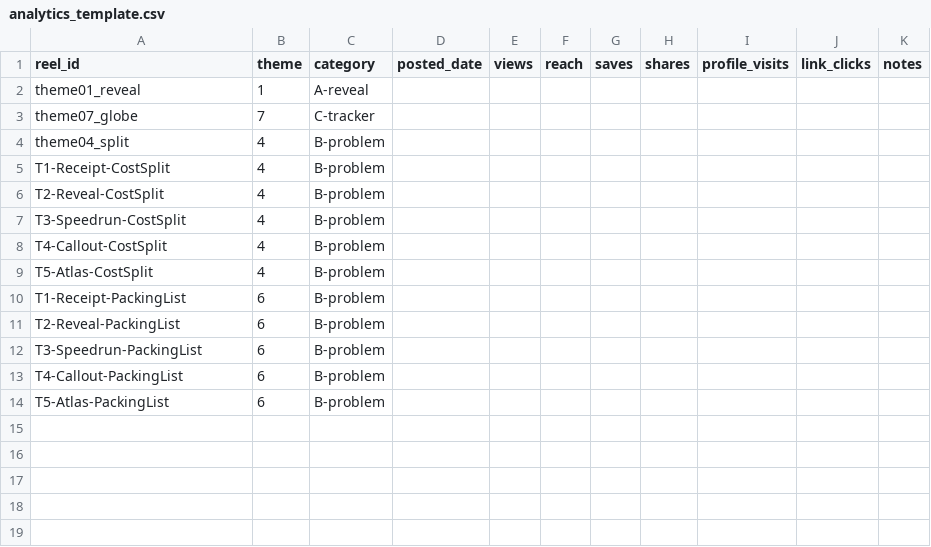
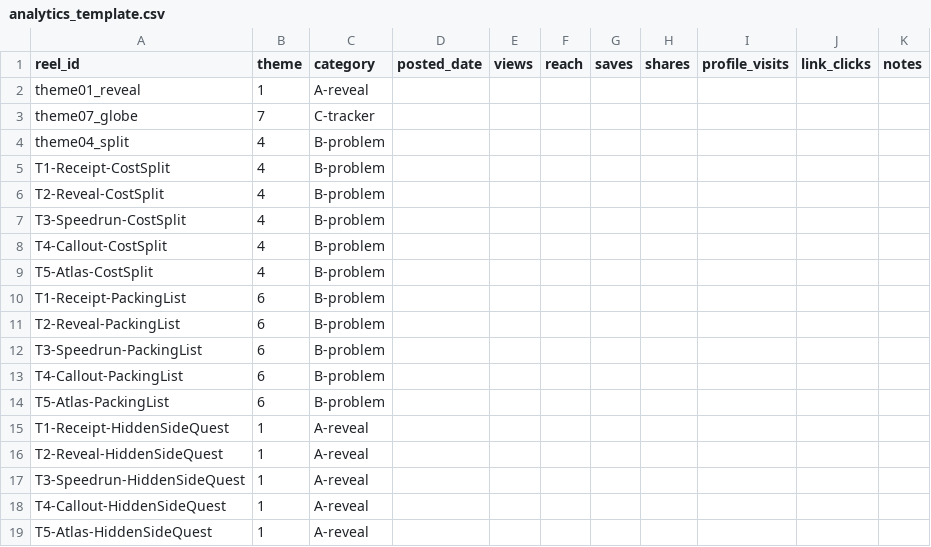
Before and after one commit to Kranios/sidequest-reels, a CSV file: strategy/analytics_template.csv, drawn as a sheet; the diff names each change by its address in the sheet, - before the commit and + after, or states it on an @@ line.

```diff
--- a/strategy/analytics_template.csv
+++ b/strategy/analytics_template.csv
+row 15: T1-Receipt-HiddenSideQuest | 1 | A-reveal
+row 16: T2-Reveal-HiddenSideQuest | 1 | A-reveal
+row 17: T3-Speedrun-HiddenSideQuest | 1 | A-reveal
+row 18: T4-Callout-HiddenSideQuest | 1 | A-reveal
+row 19: T5-Atlas-HiddenSideQuest | 1 | A-reveal
```
Also changed, not shown: 10 other files.
